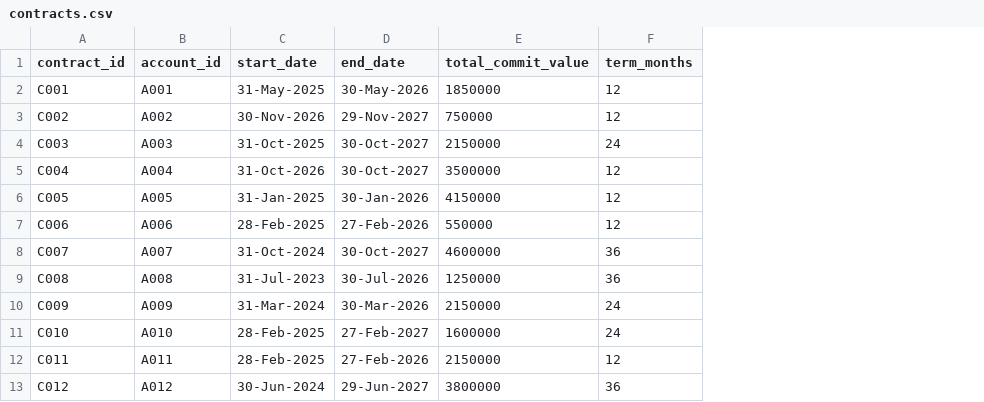
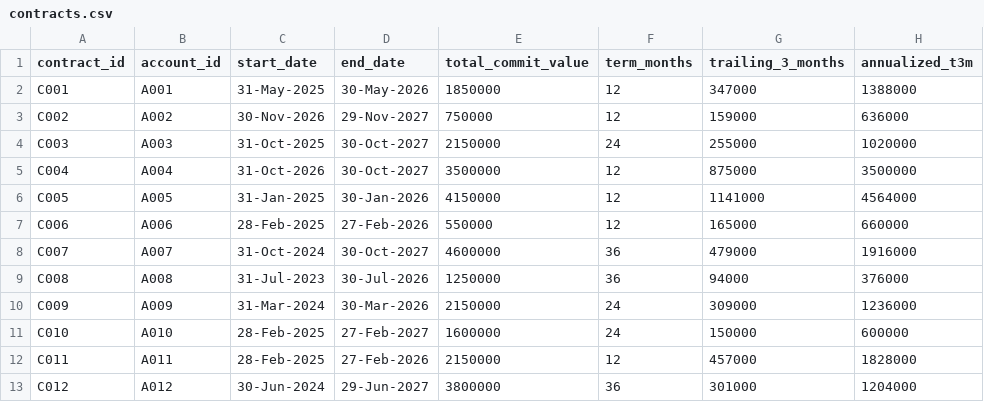
Before and after one commit to BrandenNeubig/AI-Deal-Desk-RevOps-POC, a CSV file: data/contracts.csv, drawn as a sheet; only a part is shown; the diff names each change by its address in the sheet, - before the commit and + after, or states it on an @@ line.

```diff
--- a/data/contracts.csv
+++ b/data/contracts.csv
+column G (trailing_3_months), rows 2-13: 347000 | 159000 | 255000 | 875000 | 1141000 | 165000 | 479000 | 94000 | 309000 | 150000 | 457000 | 301000
+column H (annualized_t3m), rows 2-13: 1388000 | 636000 | 1020000 | 3500000 | 4564000 | 660000 | 1916000 | 376000 | 1236000 | 600000 | 1828000 | 1204000
```
Also changed, not shown: data/quotes.csv, 7 other files.
